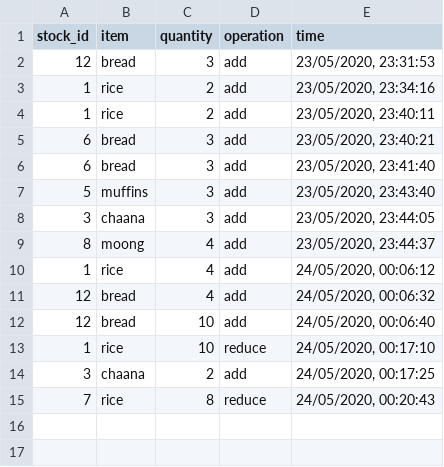
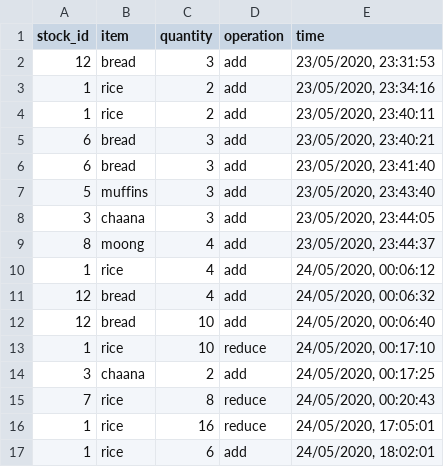
Before and after one commit to Charul090/Stock-Keeper, a CSV file: backend/data/history.csv, drawn as a sheet.

```diff
--- a/backend/data/history.csv
+++ b/backend/data/history.csv
@@ -15 +15,3 @@ stock_id,item,quantity,operation,time
 7,rice,8,reduce,"24/05/2020, 00:20:43"
+1,rice,16,reduce,"24/05/2020, 17:05:01"
+1,rice,6,add,"24/05/2020, 18:02:01"
```
Also changed, not shown: backend/data/info.csv, 4 other files.
